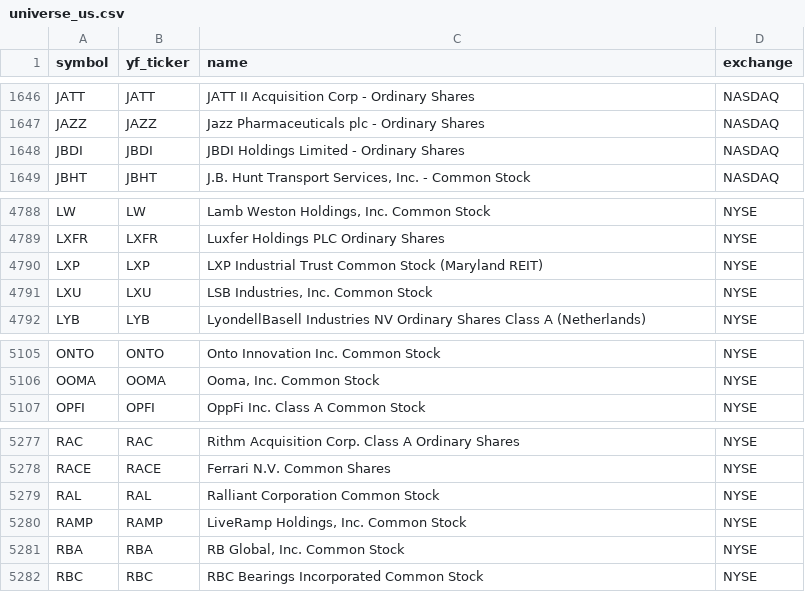
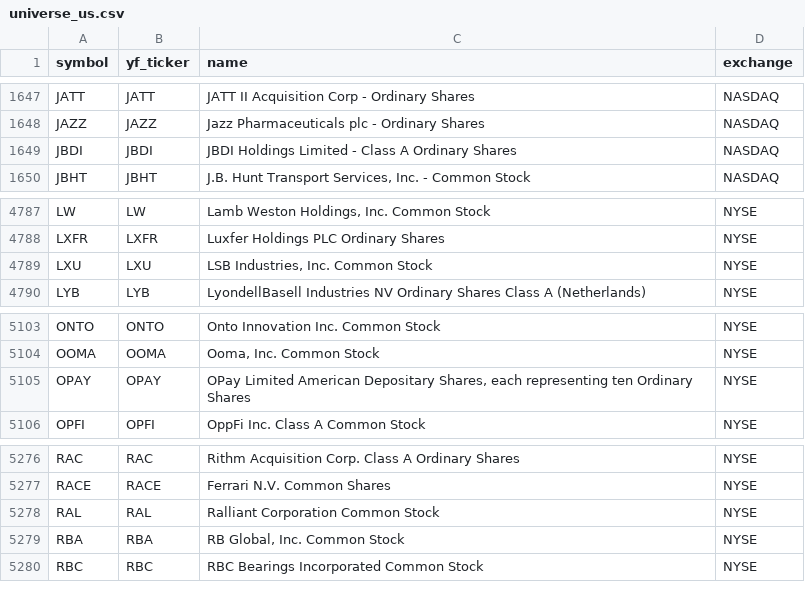
Before and after one commit to Aditya100704/nse-bse-momentum-scanner, a CSV file: data/universe_us.csv, drawn as a sheet; only a part is shown, gaps mark what is left out; the diff covers the shown part only.

```diff
--- a/data/universe_us.csv
+++ b/data/universe_us.csv
@@ -1647,3 +1648,3 @@ JATT,JATT,JATT II Acquisition Corp - Ordinary Shares,NASDAQ
 JAZZ,JAZZ,Jazz Pharmaceuticals plc - Ordinary Shares,NASDAQ
-JBDI,JBDI,JBDI Holdings Limited - Ordinary Shares,NASDAQ
+JBDI,JBDI,JBDI Holdings Limited - Class A Ordinary Shares,NASDAQ
 JBHT,JBHT,"J.B. Hunt Transport Services, Inc. - Common Stock",NASDAQ
@@ -4789,3 +4788,2 @@ LW,LW,"Lamb Weston Holdings, Inc. Common Stock",NYSE
 LXFR,LXFR,Luxfer Holdings PLC Ordinary Shares,NYSE
-LXP,LXP,LXP Industrial Trust Common Stock (Maryland REIT),NYSE
 LXU,LXU,"LSB Industries, Inc. Common Stock",NYSE
@@ -5106,2 +5104,3 @@ ONTO,ONTO,Onto Innovation Inc. Common Stock,NYSE
 OOMA,OOMA,"Ooma, Inc. Common Stock",NYSE
+OPAY,OPAY,"OPay Limited American Depositary Shares, each representing ten Ordinary Shares",NYSE
 OPFI,OPFI,OppFi Inc. Class A Common Stock,NYSE
@@ -5279,3 +5278,2 @@ RACE,RACE,Ferrari N.V. Common Shares,NYSE
 RAL,RAL,Ralliant Corporation Common Stock,NYSE
-RAMP,RAMP,"LiveRamp Holdings, Inc. Common Stock",NYSE
 RBA,RBA,"RB Global, Inc. Common Stock",NYSE
```
Also changed, not shown: 2 added rows and 3 removed rows elsewhere in this file, data/scanner_output_us.csv, data/universe.csv, 7 other files.
